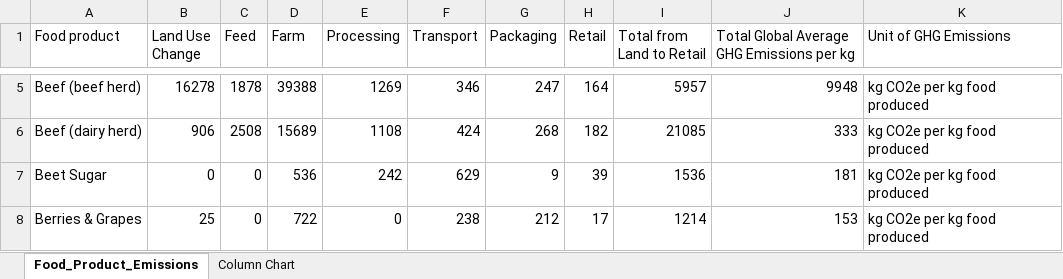
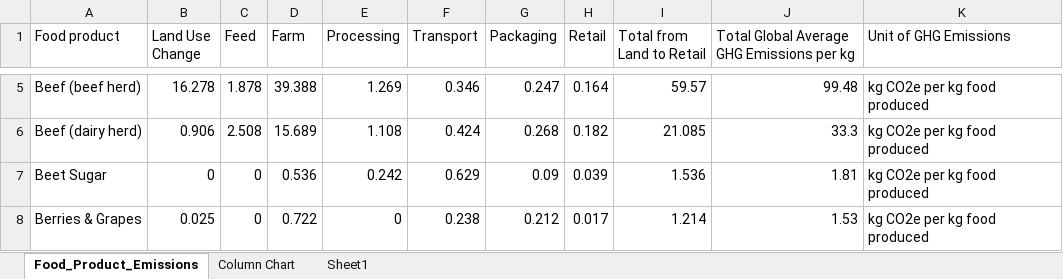
Before and after one commit to bml-research/data_analysis_bml, an Excel workbook: excel/files_13_data_visualization_solutions/exercise01/exercise01.xlsx, sheet Food_Product_Emissions, drawn as a sheet; only a part is shown, gaps mark what is left out; values as stored, in another font and other column widths than the file's, no borders; table styles not drawn; the diff covers the shown part only; the diff names each change by its address in the sheet, - before the commit and + after, or states it on an @@ line.

```diff
--- a/excel/files_13_data_visualization_solutions/exercise01/exercise01.xlsx (sheet Food_Product_Emissions)
+++ b/excel/files_13_data_visualization_solutions/exercise01/exercise01.xlsx (sheet Food_Product_Emissions)
+sheet tab: Sheet1
-B5 (Land Use Change): 16278
+B5 (Land Use Change): 16.278
-C5 (Feed): 1878
+C5 (Feed): 1.878
-D5 (Farm): 39388
+D5 (Farm): 39.388
-E5 (Processing): 1269
+E5 (Processing): 1.269
-F5 (Transport): 346
+F5 (Transport): 0.346
-G5 (Packaging): 247
+G5 (Packaging): 0.247
-H5 (Retail): 164
+H5 (Retail): 0.164
-I5 (Total from Land to Retail): 5957
+I5 (Total from Land to Retail): 59.57
-J5: 9948
+J5: 99.48
-B6 (Land Use Change): 906
+B6 (Land Use Change): 0.906
-C6 (Feed): 2508
+C6 (Feed): 2.508
-D6 (Farm): 15689
+D6 (Farm): 15.689
-E6 (Processing): 1108
+E6 (Processing): 1.108
-F6 (Transport): 424
+F6 (Transport): 0.424
-G6 (Packaging): 268
+G6 (Packaging): 0.268
-H6 (Retail): 182
+H6 (Retail): 0.182
-I6 (Total from Land to Retail): 21085
+I6 (Total from Land to Retail): 21.085
-J6: 333
+J6: 33.3
-D7 (Farm): 536
+D7 (Farm): 0.536
-E7 (Processing): 242
+E7 (Processing): 0.242
-F7 (Transport): 629
+F7 (Transport): 0.629
-G7 (Packaging): 9
+G7 (Packaging): 0.09
-H7 (Retail): 39
+H7 (Retail): 0.039
-I7 (Total from Land to Retail): 1536
+I7 (Total from Land to Retail): 1.536
-J7: 181
+J7: 1.81
-B8 (Land Use Change): 25
+B8 (Land Use Change): 0.025
-D8 (Farm): 722
+D8 (Farm): 0.722
-F8 (Transport): 238
+F8 (Transport): 0.238
-G8 (Packaging): 212
+G8 (Packaging): 0.212
-H8 (Retail): 17
+H8 (Retail): 0.017
-I8 (Total from Land to Retail): 1214
+I8 (Total from Land to Retail): 1.214
-J8: 153
+J8: 1.53
```
Also changed, not shown: 309 edited cells elsewhere in this sheet, charts or pictures, 1 other file.
